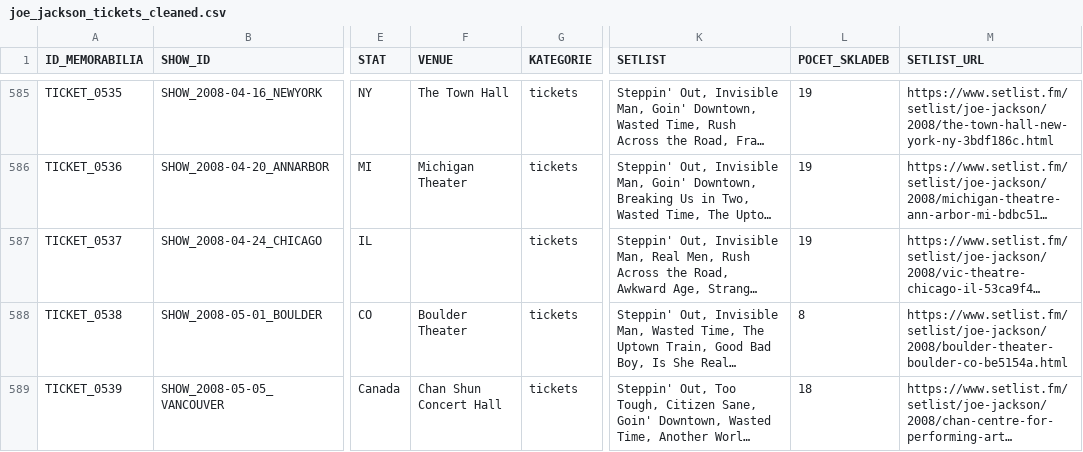
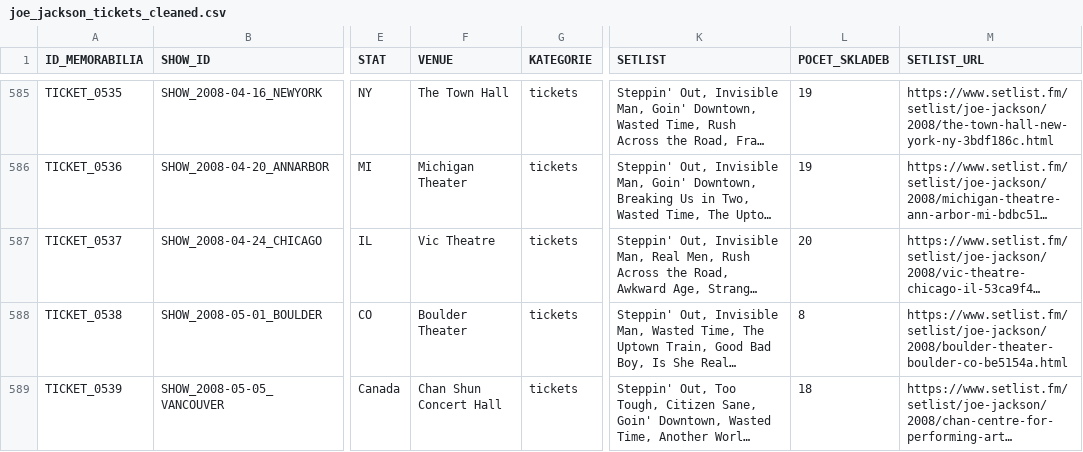
Before and after one commit to 19forever/joe-jackson-tickets, a CSV file: joe_jackson_tickets_cleaned.csv, drawn as a sheet; only a part is shown, gaps mark what is left out; long unchanged cells end in …; the diff names each change by its address in the sheet, - before the commit and + after, or states it on an @@ line.

Commit message:
Update record TICKET_0537 via Web Editor

```diff
--- a/joe_jackson_tickets_cleaned.csv
+++ b/joe_jackson_tickets_cleaned.csv
-F587 (VENUE): (empty)
+F587 (VENUE): Vic Theatre
-L587 (POCET_SKLADEB): 19
+L587 (POCET_SKLADEB): 20
```
